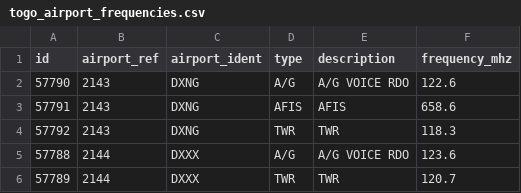
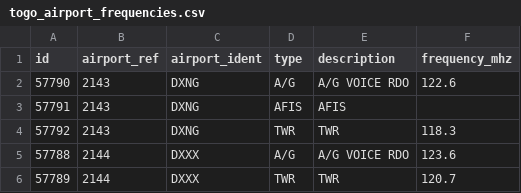
Before and after one commit to josephhounto-sudo/VIGIE, a CSV file: data/togo_airport_frequencies.csv, drawn as a sheet.

```diff
--- a/data/togo_airport_frequencies.csv
+++ b/data/togo_airport_frequencies.csv
@@ -2,3 +2,3 @@ id,airport_ref,airport_ident,type,description,frequency_mhz
 57790,2143,DXNG,A/G,A/G VOICE RDO,122.6
-57791,2143,DXNG,AFIS,AFIS,658.6
+57791,2143,DXNG,AFIS,AFIS,
 57792,2143,DXNG,TWR,TWR,118.3
```
Also changed, not shown: 33 other files.
